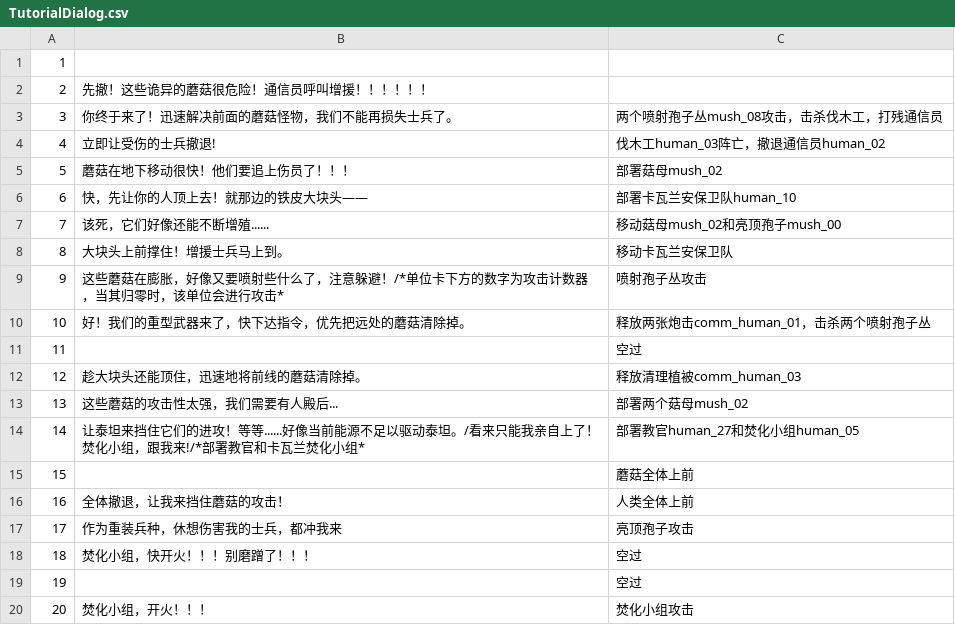
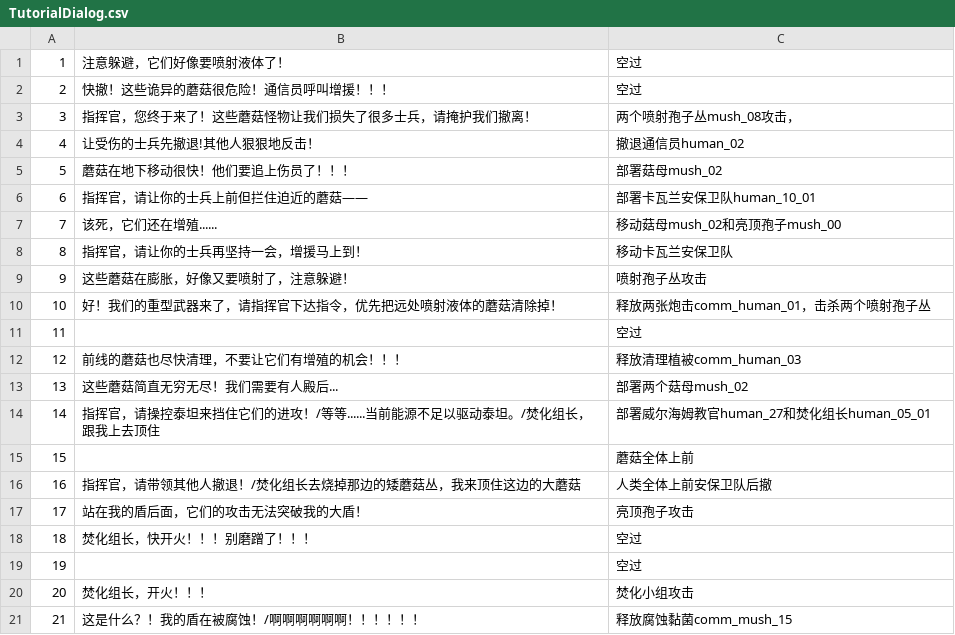
Before and after one commit to Archer-du/OuterStray, a CSV file: Assets/Tutorial/TutorialDialog.csv, drawn as a sheet.

```diff
--- a/Assets/Tutorial/TutorialDialog.csv
+++ b/Assets/Tutorial/TutorialDialog.csv
@@ -1,20 +1,21 @@
-1,,
-2,先撤！这些诡异的蘑菇很危险！通信员呼叫增援！！！！！！,
-3,你终于来了！迅速解决前面的蘑菇怪物，我们不能再损失士兵了。,两个喷射孢子丛mush_08攻击，击杀伐木工，打残通信员
-4,立即让受伤的士兵撤退!,伐木工human_03阵亡，撤退通信员human_02
+1,注意躲避，它们好像要喷射液体了！,空过
+2,快撤！这些诡异的蘑菇很危险！通信员呼叫增援！！！,空过
+3,指挥官，您终于来了！这些蘑菇怪物让我们损失了很多士兵，请掩护我们撤离！,两个喷射孢子丛mush_08攻击，
+4,让受伤的士兵先撤退!其他人狠狠地反击！,撤退通信员human_02
 5,蘑菇在地下移动很快！他们要追上伤员了！！！,部署菇母mush_02
-6,快，先让你的人顶上去！就那边的铁皮大块头——,部署卡瓦兰安保卫队human_10
-7,该死，它们好像还能不断增殖......,移动菇母mush_02和亮顶孢子mush_00
-8,大块头上前撑住！增援士兵马上到。,移动卡瓦兰安保卫队
-9,这些蘑菇在膨胀，好像又要喷射些什么了，注意躲避！/*单位卡下方的数字为攻击计数器，当其归零时，该单位会进行攻击*,喷射孢子丛攻击
-10,好！我们的重型武器来了，快下达指令，优先把远处的蘑菇清除掉。,释放两张炮击comm_human_01，击杀两个喷射孢子丛
+6,指挥官，请让你的士兵上前但拦住迫近的蘑菇——,部署卡瓦兰安保卫队human_10_01
+7,该死，它们还在增殖......,移动菇母mush_02和亮顶孢子mush_00
+8,指挥官，请让你的士兵再坚持一会，增援马上到！,移动卡瓦兰安保卫队
+9,这些蘑菇在膨胀，好像又要喷射了，注意躲避！,喷射孢子丛攻击
+10,好！我们的重型武器来了，请指挥官下达指令，优先把远处喷射液体的蘑菇清除掉！,释放两张炮击comm_human_01，击杀两个喷射孢子丛
 11,,空过
-12,趁大块头还能顶住，迅速地将前线的蘑菇清除掉。,释放清理植被comm_human_03
-13,这些蘑菇的攻击性太强，我们需要有人殿后...,部署两个菇母mush_02
-14,让泰坦来挡住它们的进攻！等等......好像当前能源不足以驱动泰坦。/看来只能我亲自上了！焚化小组，跟我来!/*部署教官和卡瓦兰焚化小组*,部署教官human_27和焚化小组human_05
+12,前线的蘑菇也尽快清理，不要让它们有增殖的机会！！！,释放清理植被comm_human_03
+13,这些蘑菇简直无穷无尽！我们需要有人殿后...,部署两个菇母mush_02
+14,指挥官，请操控泰坦来挡住它们的进攻！/等等......当前能源不足以驱动泰坦。/焚化组长，跟我上去顶住,部署威尔海姆教官human_27和焚化组长human_05_01
 15,,蘑菇全体上前
-16,全体撤退，让我来挡住蘑菇的攻击！,人类全体上前
-17,作为重装兵种，休想伤害我的士兵，都冲我来,亮顶孢子攻击
-18,焚化小组，快开火！！！别磨蹭了！！！,空过
+16,指挥官，请带领其他人撤退！/焚化组长去烧掉那边的矮蘑菇丛，我来顶住这边的大蘑菇,人类全体上前安保卫队后撤
+17,站在我的盾后面，它们的攻击无法突破我的大盾！,亮顶孢子攻击
+18,焚化组长，快开火！！！别磨蹭了！！！,空过
 19,,空过
-20,焚化小组，开火！！！,焚化小组攻击
+20,焚化组长，开火！！！,焚化小组攻击
+21,这是什么？！我的盾在被腐蚀！/啊啊啊啊啊啊！！！！！！,释放腐蚀黏菌comm_mush_15
```
Also changed, not shown: Assets/Resources/Config/tempPool.csv, 23 other files.
